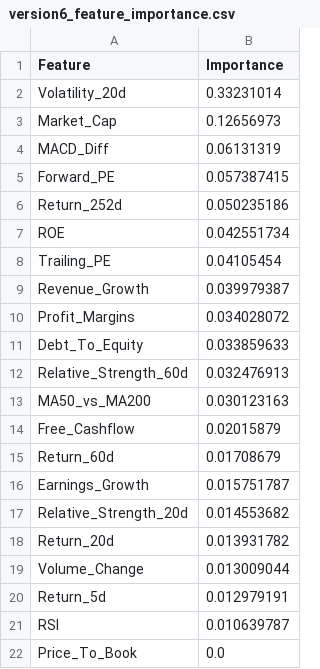
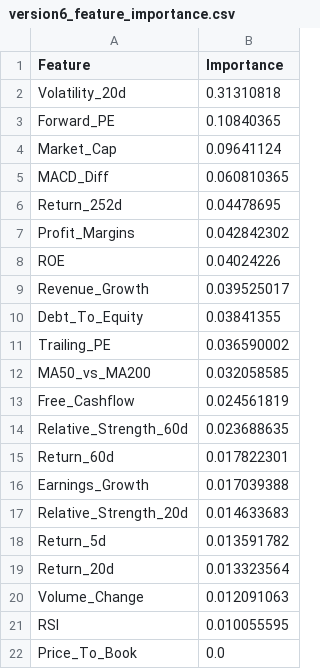
Before and after one commit to shrey001/Stock_prediction, a CSV file: version6_feature_importance.csv, drawn as a sheet.

```diff
--- a/version6_feature_importance.csv
+++ b/version6_feature_importance.csv
@@ -1,22 +1,22 @@
 Feature,Importance
-Volatility_20d,0.33231014
-Market_Cap,0.12656973
-MACD_Diff,0.06131319
-Forward_PE,0.057387415
-Return_252d,0.050235186
-ROE,0.042551734
-Trailing_PE,0.04105454
-Revenue_Growth,0.039979387
-Profit_Margins,0.034028072
-Debt_To_Equity,0.033859633
-Relative_Strength_60d,0.032476913
-MA50_vs_MA200,0.030123163
-Free_Cashflow,0.02015879
-Return_60d,0.01708679
-Earnings_Growth,0.015751787
-Relative_Strength_20d,0.014553682
-Return_20d,0.013931782
-Volume_Change,0.013009044
-Return_5d,0.012979191
-RSI,0.010639787
+Volatility_20d,0.31310818
+Forward_PE,0.10840365
+Market_Cap,0.09641124
+MACD_Diff,0.060810365
+Return_252d,0.04478695
+Profit_Margins,0.042842302
+ROE,0.04024226
+Revenue_Growth,0.039525017
+Debt_To_Equity,0.03841355
+Trailing_PE,0.036590002
+MA50_vs_MA200,0.032058585
+Free_Cashflow,0.024561819
+Relative_Strength_60d,0.023688635
+Return_60d,0.017822301
+Earnings_Growth,0.017039388
+Relative_Strength_20d,0.014633683
+Return_5d,0.013591782
+Return_20d,0.013323564
+Volume_Change,0.012091063
+RSI,0.010055595
 Price_To_Book,0.0
```
Also changed, not shown: version6_diversified_portfolio.csv, 1 other file.
